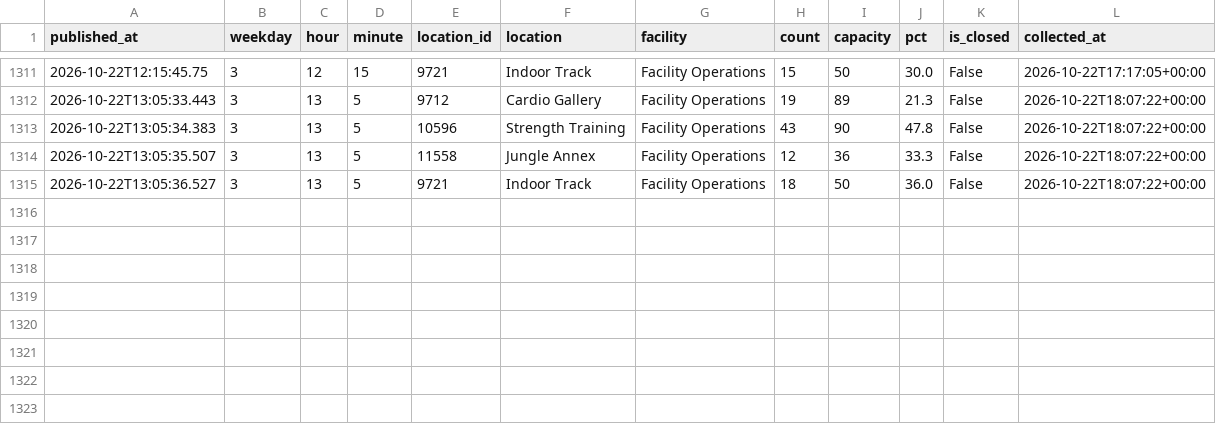
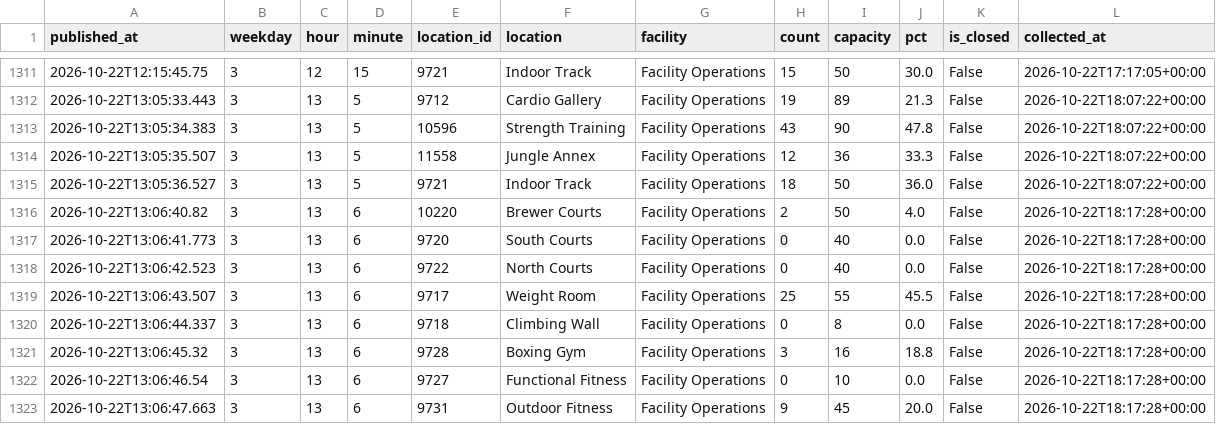
Before and after one commit to cobdaws2015/mizzou-rec-log, a CSV file: data/2026-10.csv, drawn as a sheet; only a part is shown, gaps mark what is left out; the diff names each change by its address in the sheet, - before the commit and + after, or states it on an @@ line.

Commit message:
data: 2026-10-22T18:17Z (mac)

```diff
--- a/data/2026-10.csv
+++ b/data/2026-10.csv
+row 1316: 2026-10-22T13:06:40.82 | 3 | 13 | 6 | 10220 | Brewer Courts | Facility Operations | 2 | 50 | 4.0 | False | 2026-10-22T18:17:28+00:00
+row 1317: 2026-10-22T13:06:41.773 | 3 | 13 | 6 | 9720 | South Courts | Facility Operations | 0 | 40 | 0.0 | False | 2026-10-22T18:17:28+00:00
+row 1318: 2026-10-22T13:06:42.523 | 3 | 13 | 6 | 9722 | North Courts | Facility Operations | 0 | 40 | 0.0 | False | 2026-10-22T18:17:28+00:00
+row 1319: 2026-10-22T13:06:43.507 | 3 | 13 | 6 | 9717 | Weight Room | Facility Operations | 25 | 55 | 45.5 | False | 2026-10-22T18:17:28+00:00
+row 1320: 2026-10-22T13:06:44.337 | 3 | 13 | 6 | 9718 | Climbing Wall | Facility Operations | 0 | 8 | 0.0 | False | 2026-10-22T18:17:28+00:00
+row 1321: 2026-10-22T13:06:45.32 | 3 | 13 | 6 | 9728 | Boxing Gym | Facility Operations | 3 | 16 | 18.8 | False | 2026-10-22T18:17:28+00:00
+row 1322: 2026-10-22T13:06:46.54 | 3 | 13 | 6 | 9727 | Functional Fitness | Facility Operations | 0 | 10 | 0.0 | False | 2026-10-22T18:17:28+00:00
+row 1323: 2026-10-22T13:06:47.663 | 3 | 13 | 6 | 9731 | Outdoor Fitness | Facility Operations | 9 | 45 | 20.0 | False | 2026-10-22T18:17:28+00:00
```
Also changed, not shown: 2 other files.
